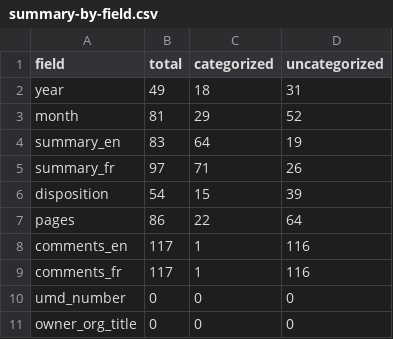
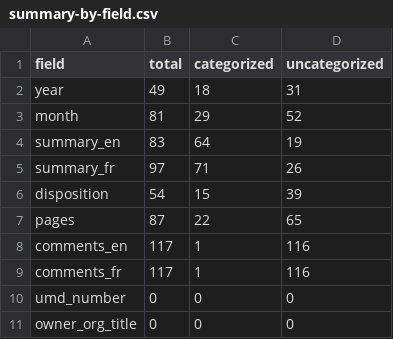
Before and after one commit to lchski/gc-ati-summaries-data, a CSV file: cleaning/duplicates/summary-by-field.csv, drawn as a sheet.

```diff
--- a/cleaning/duplicates/summary-by-field.csv
+++ b/cleaning/duplicates/summary-by-field.csv
@@ -6,3 +6,3 @@ summary_fr,97,71,26
 disposition,54,15,39
-pages,86,22,64
+pages,87,22,65
 comments_en,117,1,116
```
Also changed, not shown: cleaning/duplicates/duplicates.csv, cleaning/duplicates/uncategorized.csv.
